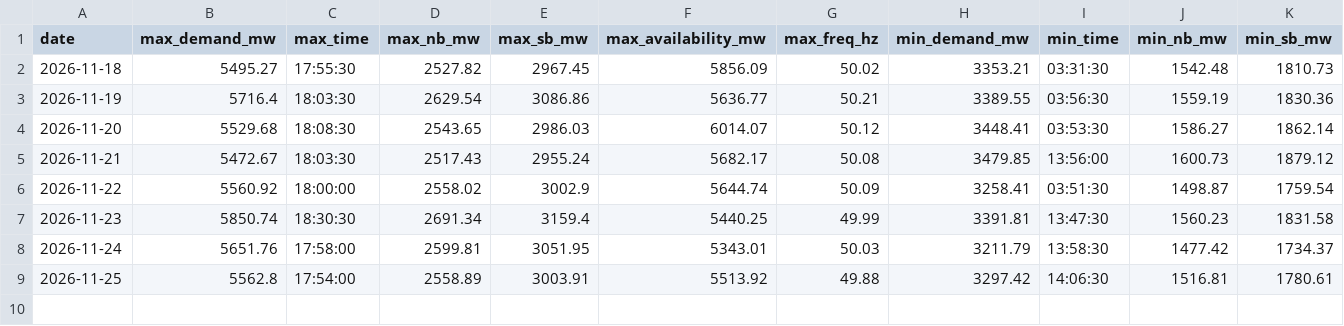
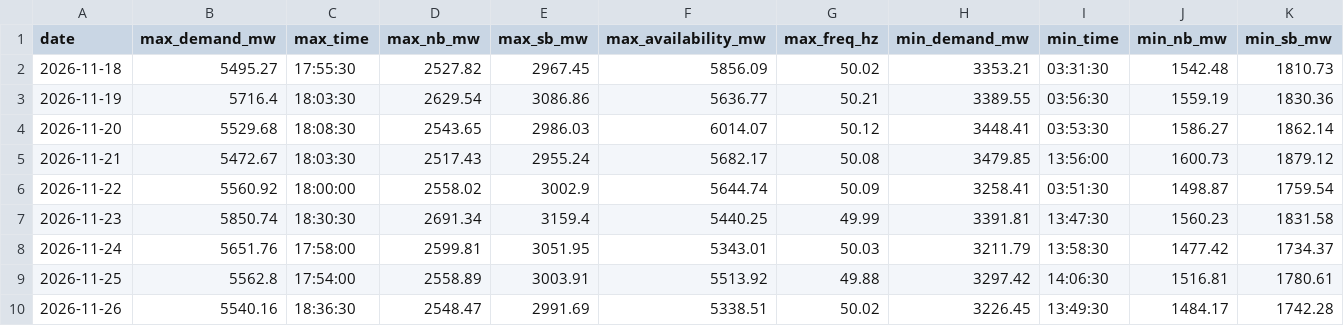
Before and after one commit to mdsbpdcl-hub/BiharPowerDemandDashboard, a CSV file: data/daily.csv, drawn as a sheet; only a part is shown; rows hold the shown columns only; the diff names each change by its address in the sheet, - before the commit and + after, or states it on an @@ line.

```diff
--- a/data/daily.csv
+++ b/data/daily.csv
+row 10: 2026-11-26 | 5540.16 | 18:36:30 | 2548.47 | 2991.69 | 5338.51 | 50.02 | 3226.45 | 13:49:30 | 1484.17 | 1742.28
```
Also changed, not shown: 2 other files.
